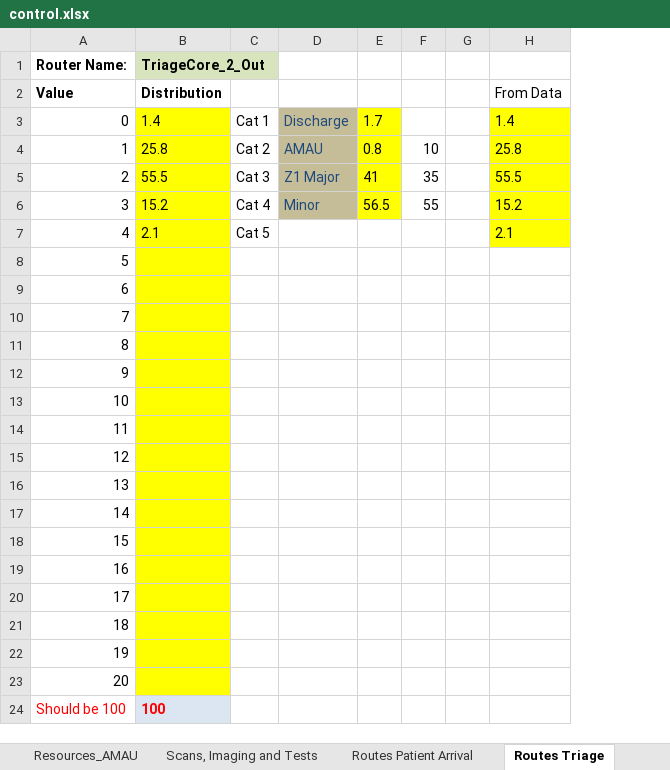
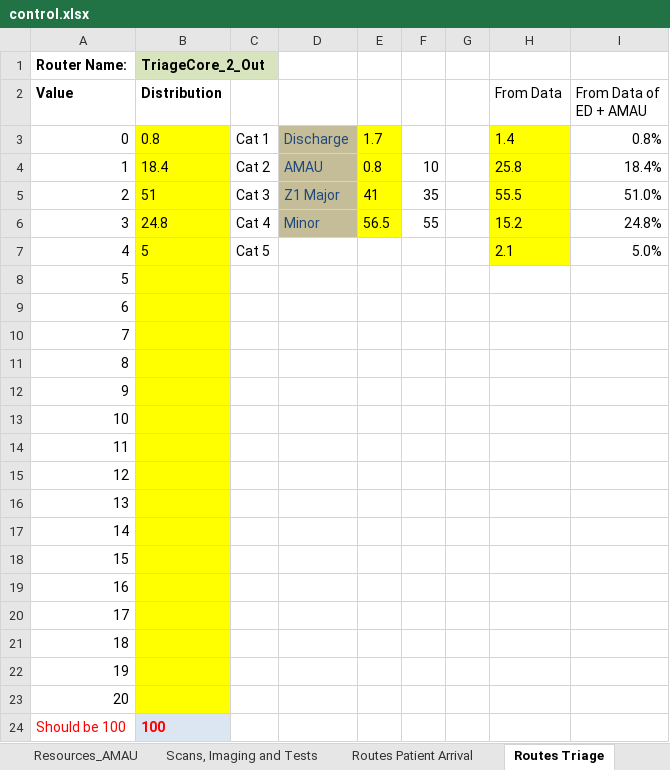
Before and after one commit to hebahabib/Tallaght-Model, an Excel workbook: Tallagh Model-baseline 1-11-2012/Model/control.xlsx, sheet Routes Triage, drawn as a sheet; values as stored, in another font and other column widths than the file's, no borders; the diff names each change by its address in the sheet, - before the commit and + after, or states it on an @@ line.

Commit message:
Update interarrival to include AMAU + dist % of categories

```diff
--- a/Tallagh Model-baseline 1-11-2012/Model/control.xlsx (sheet Routes Triage)
+++ b/Tallagh Model-baseline 1-11-2012/Model/control.xlsx (sheet Routes Triage)
+column I (From Data of ED + AMAU), rows 3-7: 0.8% | 18.4% | 51.0% | 24.8% | 5.0%
-B3 (Distribution): 1.4
+B3 (Distribution): 0.8
-B4 (Distribution): 25.8
+B4 (Distribution): 18.4
-B5 (Distribution): 55.5
+B5 (Distribution): 51
-B6 (Distribution): 15.2
+B6 (Distribution): 24.8
-B7 (Distribution): 2.1
+B7 (Distribution): 5
```
Also changed, not shown: sheet Output, sheet Sim Runs, sheet Resources, 2 other files.
